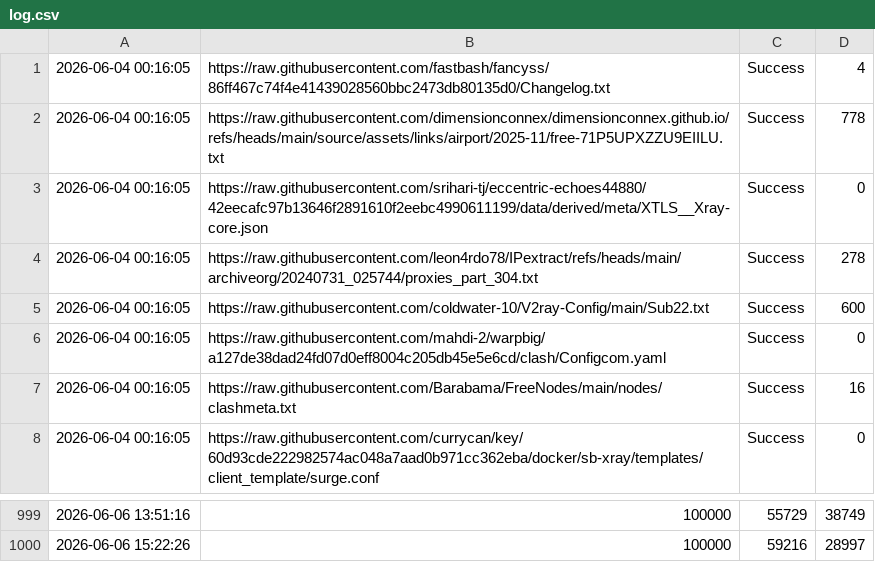
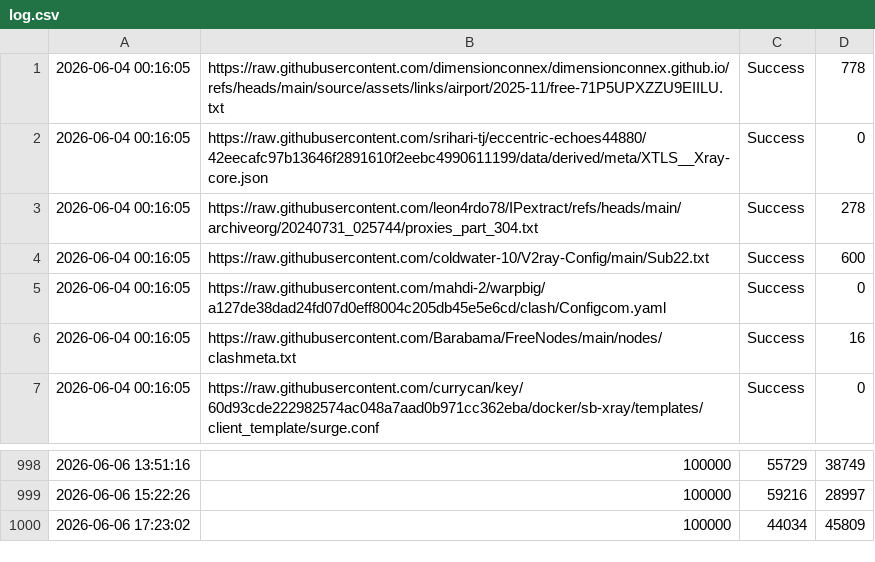
Before and after one commit to YaltaVPN/Rashirinaya_Podpidka, a CSV file: log.csv, drawn as a sheet; only a part is shown, gaps mark what is left out; removed rows and columns are numbered as before the commit, all else as after; the diff names each change by its address in the sheet, - before the commit and + after, or states it on an @@ line.

```diff
--- a/log.csv
+++ b/log.csv
-row 1: 2026-06-04 00:16:05 | https://raw.githubusercontent.com/fastbash/fancyss/86ff467c74f4e41439028560bbc2473db80135d0/Changelog.txt | Success | 4
+row 1000: 2026-06-06 17:23:02 | 100000 | 44034 | 45809
```
Also changed, not shown: 1 other file.
